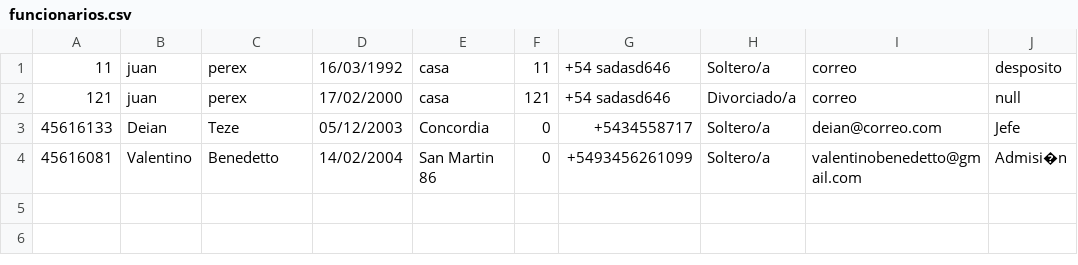
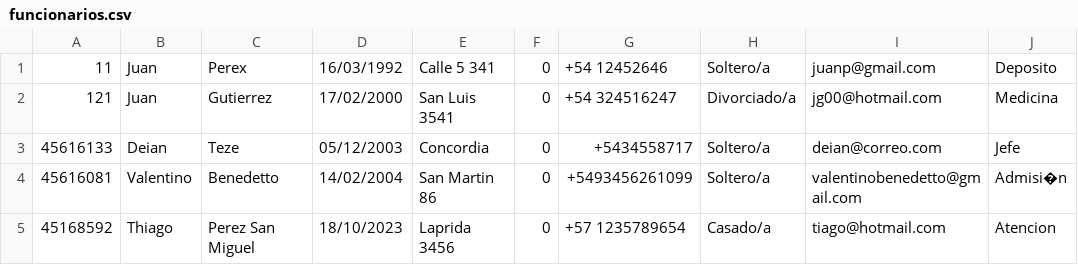
Before and after one commit to DeianT/tallerPOO, a CSV file: funcionarios.csv, drawn as a sheet.

```diff
--- a/funcionarios.csv
+++ b/funcionarios.csv
@@ -1,4 +1,5 @@
-11;juan;perex;16/03/1992;casa;11;+54 sadasd646;Soltero/a;correo;desposito
-121;juan;perex;17/02/2000;casa;121;+54 sadasd646;Divorciado/a;correo;null
+11;Juan;Perex;16/03/1992;Calle 5 341;0;+54 12452646;Soltero/a;juanp@gmail.com;Deposito
+121;Juan;Gutierrez;17/02/2000;San Luis 3541;0;+54 324516247;Divorciado/a;jg00@hotmail.com;Medicina
 45616133;Deian;Teze;05/12/2003;Concordia;0;+5434558717;Soltero/a;deian@correo.com;Jefe
 45616081;Valentino;Benedetto;14/02/2004;San Martin 86;0;+5493456261099;Soltero/a;valentinobenedetto@gmail.com;Admisi�n
+45168592;Thiago;Perez San Miguel	;18/10/2023;Laprida 3456;0;+57 1235789654;Casado/a;tiago@hotmail.com;Atencion
```
Also changed, not shown: Pacientes.csv, 1 other file.
